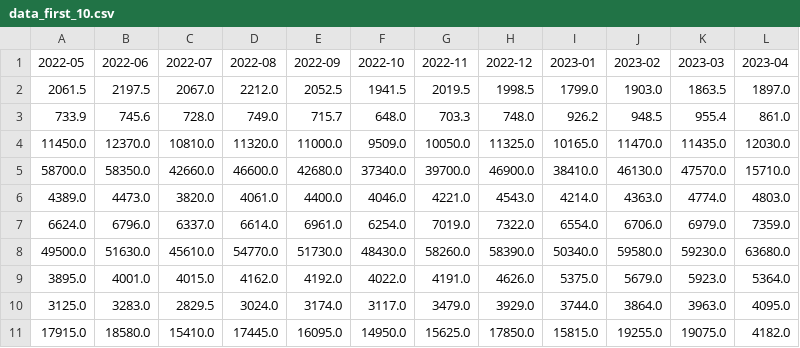
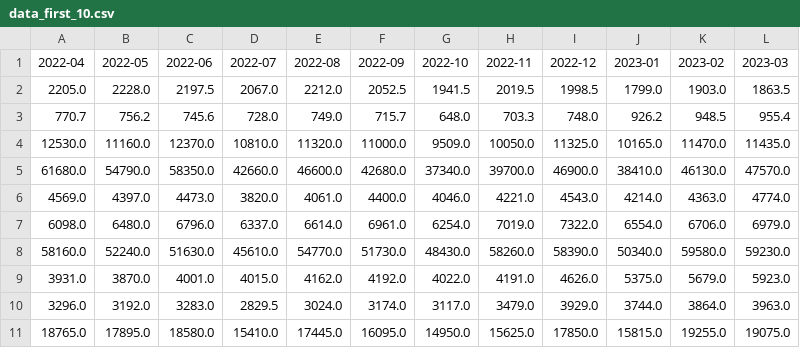
Before and after one commit to ErikaWatanabe/quantum_ver2, a CSV file: Cardinality_10/data_first_10.csv, drawn as a sheet; removed rows and columns are numbered as before the commit, all else as after; the diff names each change by its address in the sheet, - before the commit and + after, or states it on an @@ line.

```diff
--- a/Cardinality_10/data_first_10.csv
+++ b/Cardinality_10/data_first_10.csv
+column A (2022-04), rows 2-11: 2205.0 | 770.7 | 12530.0 | 61680.0 | 4569.0 | 6098.0 | 58160.0 | 3931.0 | 3296.0 | 18765.0
-column L (2023-04), rows 2-11: 1897.0 | 861.0 | 12030.0 | 15710.0 | 4803.0 | 7359.0 | 63680.0 | 5364.0 | 4095.0 | 4182.0
-B2 (2022-05): 2061.5
+B2 (2022-05): 2228.0
-B3 (2022-05): 733.9
+B3 (2022-05): 756.2
-B4 (2022-05): 11450.0
+B4 (2022-05): 11160.0
-B5 (2022-05): 58700.0
+B5 (2022-05): 54790.0
-B6 (2022-05): 4389.0
+B6 (2022-05): 4397.0
-B7 (2022-05): 6624.0
+B7 (2022-05): 6480.0
-B8 (2022-05): 49500.0
+B8 (2022-05): 52240.0
-B9 (2022-05): 3895.0
+B9 (2022-05): 3870.0
-B10 (2022-05): 3125.0
+B10 (2022-05): 3192.0
-B11 (2022-05): 17915.0
+B11 (2022-05): 17895.0
```
Also changed, not shown: Cardinality_10/data_last_10.csv, Cardinality_500/data_first_500.csv, 4 other files.
